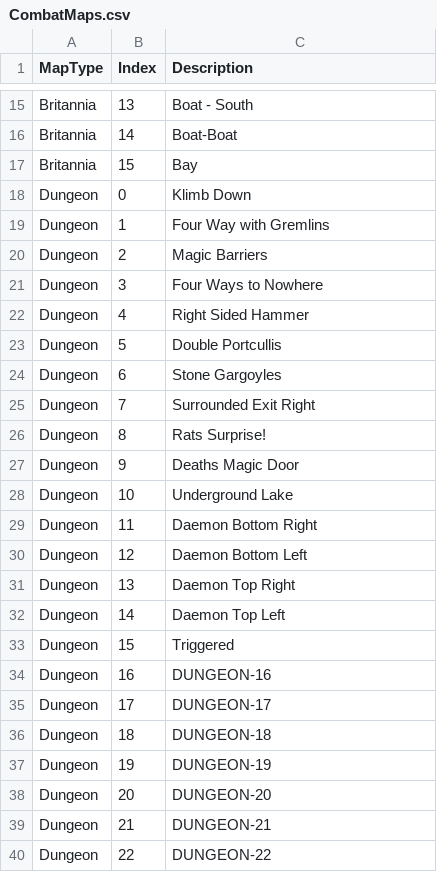
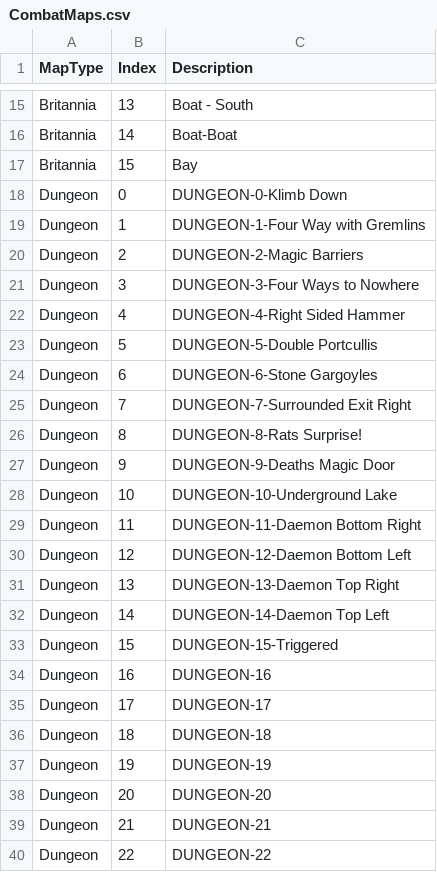
Before and after one commit to bradhannah/Ultima5Redux, a CSV file: Ultima5Redux/DataFiles/CombatMaps.csv, drawn as a sheet; only a part is shown, gaps mark what is left out.

```diff
--- a/Ultima5Redux/DataFiles/CombatMaps.csv
+++ b/Ultima5Redux/DataFiles/CombatMaps.csv
@@ -17,18 +17,18 @@ Britannia,14,Boat-Boat
 Britannia,15,Bay
-Dungeon,0,Klimb Down
-Dungeon,1,Four Way with Gremlins
-Dungeon,2,Magic Barriers
-Dungeon,3,Four Ways to Nowhere
-Dungeon,4,Right Sided Hammer
-Dungeon,5,Double Portcullis
-Dungeon,6,Stone Gargoyles
-Dungeon,7,Surrounded Exit Right
-Dungeon,8,Rats Surprise!
-Dungeon,9,Deaths Magic Door
-Dungeon,10,Underground Lake
-Dungeon,11,Daemon Bottom Right
-Dungeon,12,Daemon Bottom Left
-Dungeon,13,Daemon Top Right
-Dungeon,14,Daemon Top Left
-Dungeon,15,Triggered
+Dungeon,0,DUNGEON-0-Klimb Down
+Dungeon,1,DUNGEON-1-Four Way with Gremlins
+Dungeon,2,DUNGEON-2-Magic Barriers
+Dungeon,3,DUNGEON-3-Four Ways to Nowhere
+Dungeon,4,DUNGEON-4-Right Sided Hammer
+Dungeon,5,DUNGEON-5-Double Portcullis
+Dungeon,6,DUNGEON-6-Stone Gargoyles
+Dungeon,7,DUNGEON-7-Surrounded Exit Right
+Dungeon,8,DUNGEON-8-Rats Surprise!
+Dungeon,9,DUNGEON-9-Deaths Magic Door
+Dungeon,10,DUNGEON-10-Underground Lake
+Dungeon,11,DUNGEON-11-Daemon Bottom Right
+Dungeon,12,DUNGEON-12-Daemon Bottom Left
+Dungeon,13,DUNGEON-13-Daemon Top Right
+Dungeon,14,DUNGEON-14-Daemon Top Left
+Dungeon,15,DUNGEON-15-Triggered
 Dungeon,16,DUNGEON-16
```
Also changed, not shown: 5 other files.
